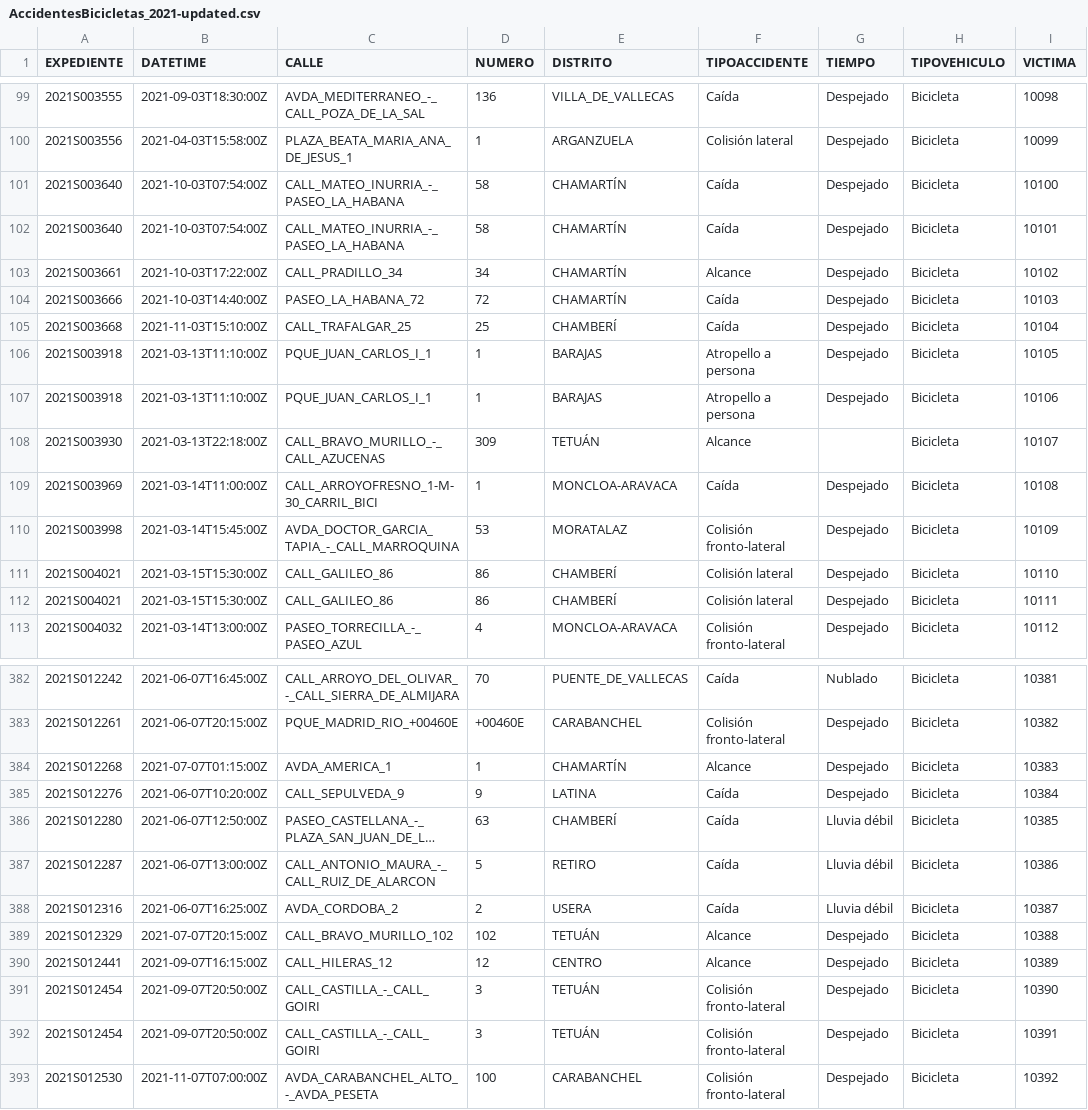
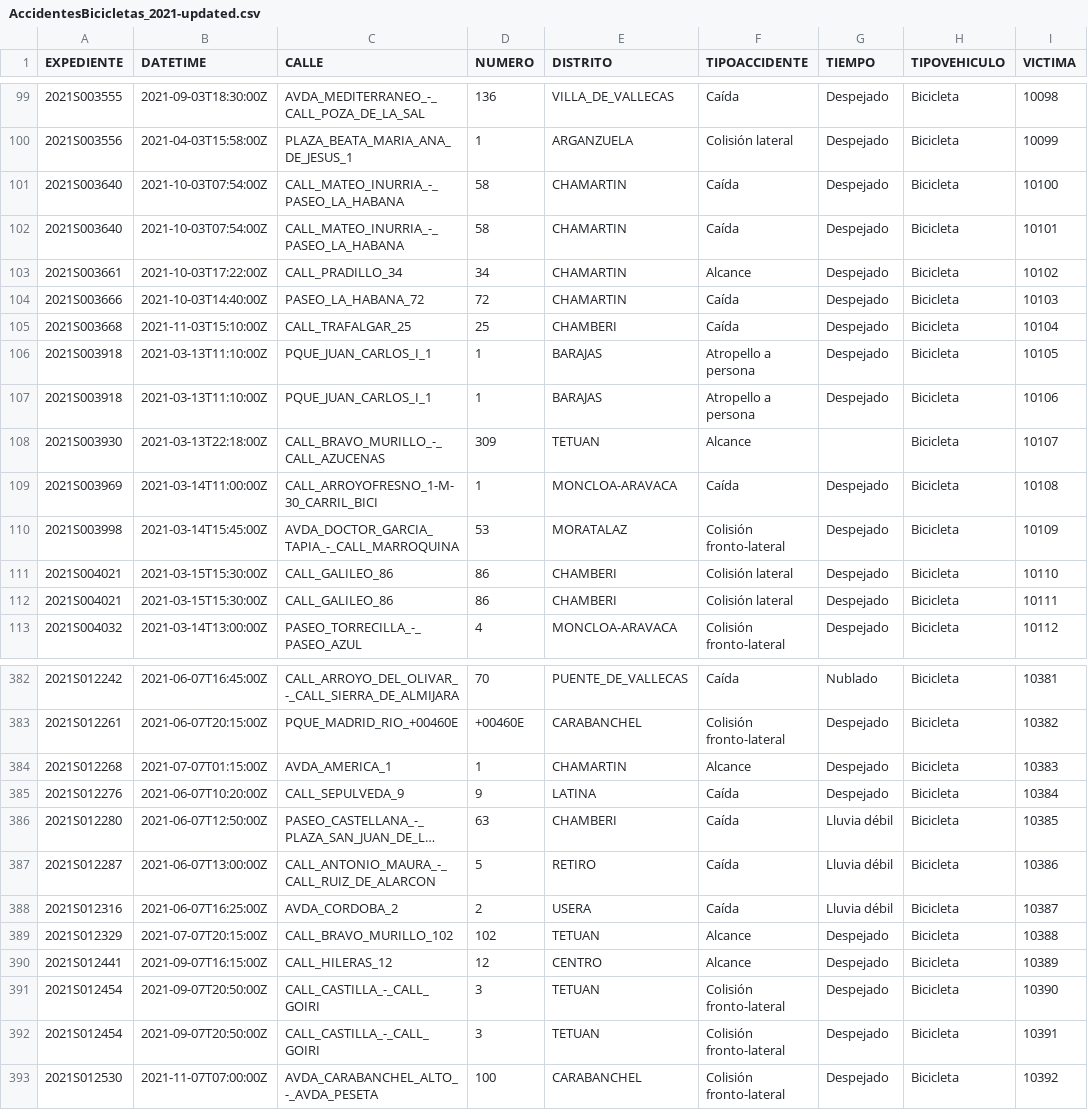
Before and after one commit to scipi0n/Curso2021-2022, a CSV file: HandsOn/Group02/csv/AccidentesBicicletas_2021-updated.csv, drawn as a sheet; only a part is shown, gaps mark what is left out; long unchanged cells end in …; the diff covers the shown part only; the diff names each change by its address in the sheet, - before the commit and + after, or states it on an @@ line.

```diff
--- a/HandsOn/Group02/csv/AccidentesBicicletas_2021-updated.csv
+++ b/HandsOn/Group02/csv/AccidentesBicicletas_2021-updated.csv
-E101:E104 (DISTRITO): CHAMARTÍN
+E101:E104 (DISTRITO): CHAMARTIN
-E105 (DISTRITO): CHAMBERÍ
+E105 (DISTRITO): CHAMBERI
-E108 (DISTRITO): TETUÁN
+E108 (DISTRITO): TETUAN
-E111:E112 (DISTRITO): CHAMBERÍ
+E111:E112 (DISTRITO): CHAMBERI
-E384 (DISTRITO): CHAMARTÍN
+E384 (DISTRITO): CHAMARTIN
-E386 (DISTRITO): CHAMBERÍ
+E386 (DISTRITO): CHAMBERI
-E389 (DISTRITO): TETUÁN
+E389 (DISTRITO): TETUAN
-E391:E392 (DISTRITO): TETUÁN
+E391:E392 (DISTRITO): TETUAN
```
Also changed, not shown: 59 edited cells elsewhere in this file, HandsOn/Group02/csv/Distritos-updated.csv, HandsOn/Group02/csv/cruces_semaforizados-updated.csv, 3 other files.
